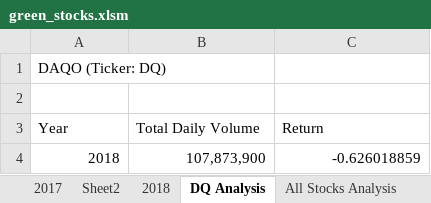
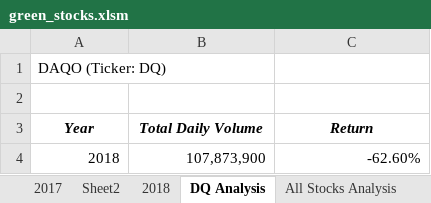
Before and after one commit to ambermiddendorf/stock-analysis, an Excel workbook: green_stocks.xlsm, sheet DQ Analysis, drawn as a sheet; values as stored, in another font and other column widths than the file's, no borders; charts and pictures not drawn; the diff names each change by its address in the sheet, - before the commit and + after, or states it on an @@ line.

Commit message:
Added buttons to clear & choose year for analysis

```diff
--- a/green_stocks.xlsm (sheet DQ Analysis)
+++ b/green_stocks.xlsm (sheet DQ Analysis)
@@ A3:C3 bold: off → on, italic: off → on, alignment: left → center @@
-C4 (Return): -0.626018859
+C4 (Return): -62.60%
```
Also changed, not shown: sheet All Stocks Analysis, charts or pictures.
